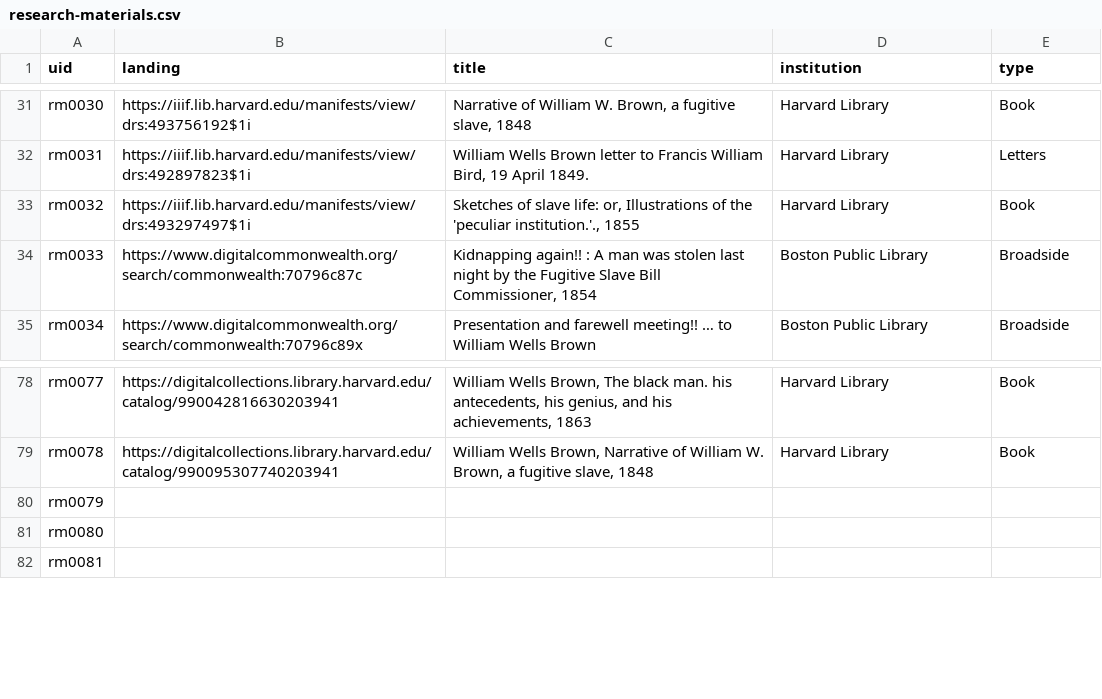
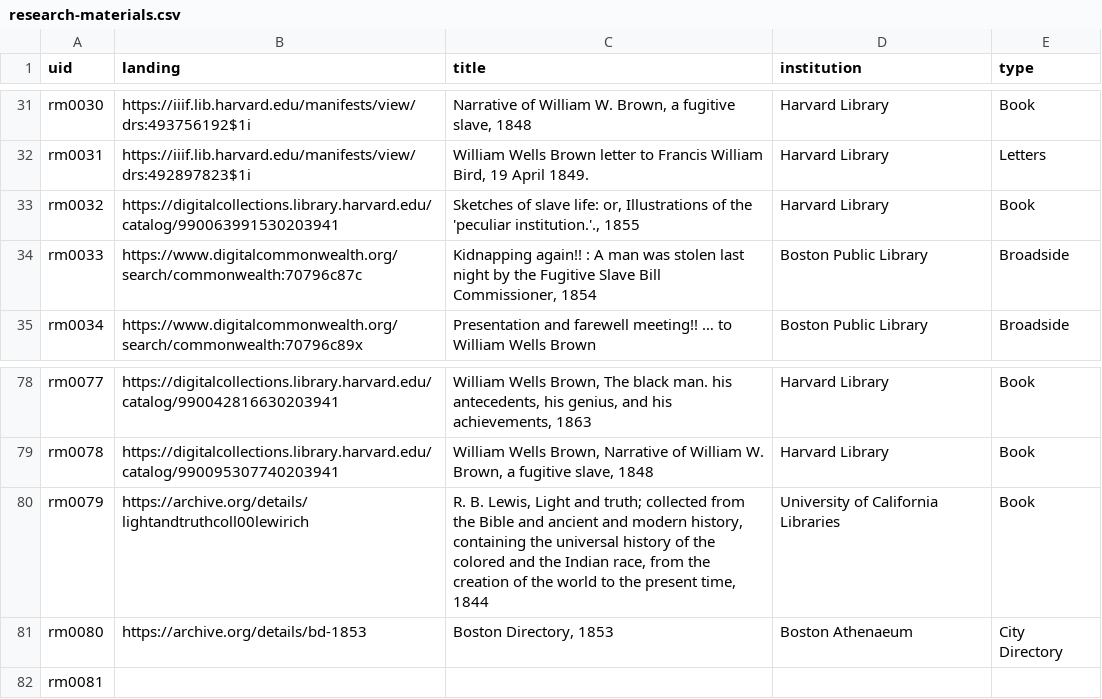
Before and after one commit to HarvardMapCollection/historic-black-boston-data, a CSV file: hmc-created/app/research-materials.csv, drawn as a sheet; only a part is shown, gaps mark what is left out.

```diff
--- a/hmc-created/app/research-materials.csv
+++ b/hmc-created/app/research-materials.csv
@@ -32,3 +32,3 @@ rm0030,https://iiif.lib.harvard.edu/manifests/view/drs:493756192$1i,"Narrative o
 rm0031,https://iiif.lib.harvard.edu/manifests/view/drs:492897823$1i,"William Wells Brown letter to Francis William Bird, 19 April 1849.",Harvard Library,Letters
-rm0032,https://iiif.lib.harvard.edu/manifests/view/drs:493297497$1i,"Sketches of slave life: or, Illustrations of the 'peculiar institution.'., 1855",Harvard Library,Book
+rm0032,https://digitalcollections.library.harvard.edu/catalog/990063991530203941,"Sketches of slave life: or, Illustrations of the 'peculiar institution.'., 1855",Harvard Library,Book
 rm0033,https://www.digitalcommonwealth.org/search/commonwealth:70796c87c,"Kidnapping again!! : A man was stolen last night by the Fugitive Slave Bill Commissioner, 1854",Boston Public Library,Broadside
@@ -80,4 +80,4 @@ rm0077,https://digitalcollections.library.harvard.edu/catalog/990042816630203941
 rm0078,https://digitalcollections.library.harvard.edu/catalog/990095307740203941,"William Wells Brown, Narrative of William W. Brown, a fugitive slave, 1848",Harvard Library,Book
-rm0079,,,,
-rm0080,,,,
+rm0079,https://archive.org/details/lightandtruthcoll00lewirich,"R. B. Lewis, Light and truth; collected from the Bible and ancient and modern history, containing the universal history of the colored and the Indian race, from the creation of the world to the present time, 1844",University of California Libraries,Book
+rm0080,https://archive.org/details/bd-1853,"Boston Directory, 1853",Boston Athenaeum,City Directory
 rm0081,,,,
```
Also changed, not shown: hmc-created/app/methods-images.csv, hmc-created/app/pois.csv.
